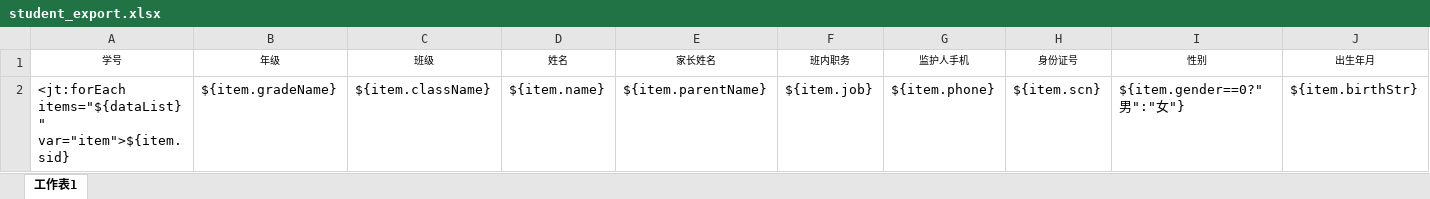
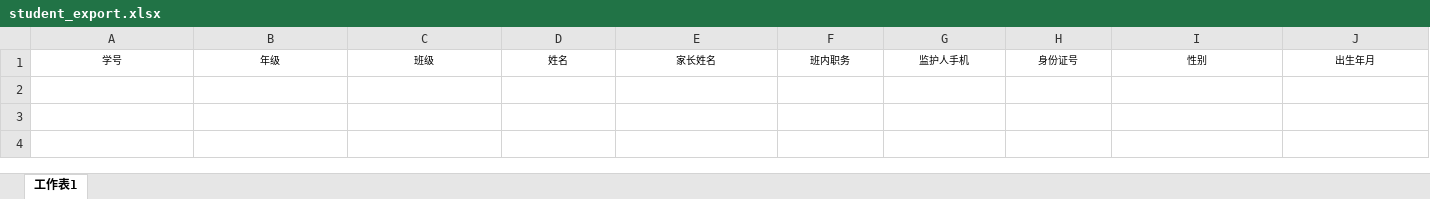
Before and after one commit to recklessMo/privateSchool, an Excel workbook: src/main/resources/excel/student_export.xlsx, sheet 工作表1, drawn as a sheet; only a part is shown; values as stored, in another font and other column widths than the file's, no borders; rows hold the shown columns only; the diff names each change by its address in the sheet, - before the commit and + after, or states it on an @@ line.

```diff
--- a/src/main/resources/excel/student_export.xlsx (sheet 工作表1)
+++ b/src/main/resources/excel/student_export.xlsx (sheet 工作表1)
-row 2: <jt:forEach items="${dataList}" var="item">${item.sid} | ${item.gradeName} | ${item.className} | ${item.name} | ${item.parentName} | ${item.job} | ${item.phone} | ${item.scn} | ${item.gender==0?"男":"女"} | ${item.birthStr}
```
Also changed, not shown: 13 other files.
